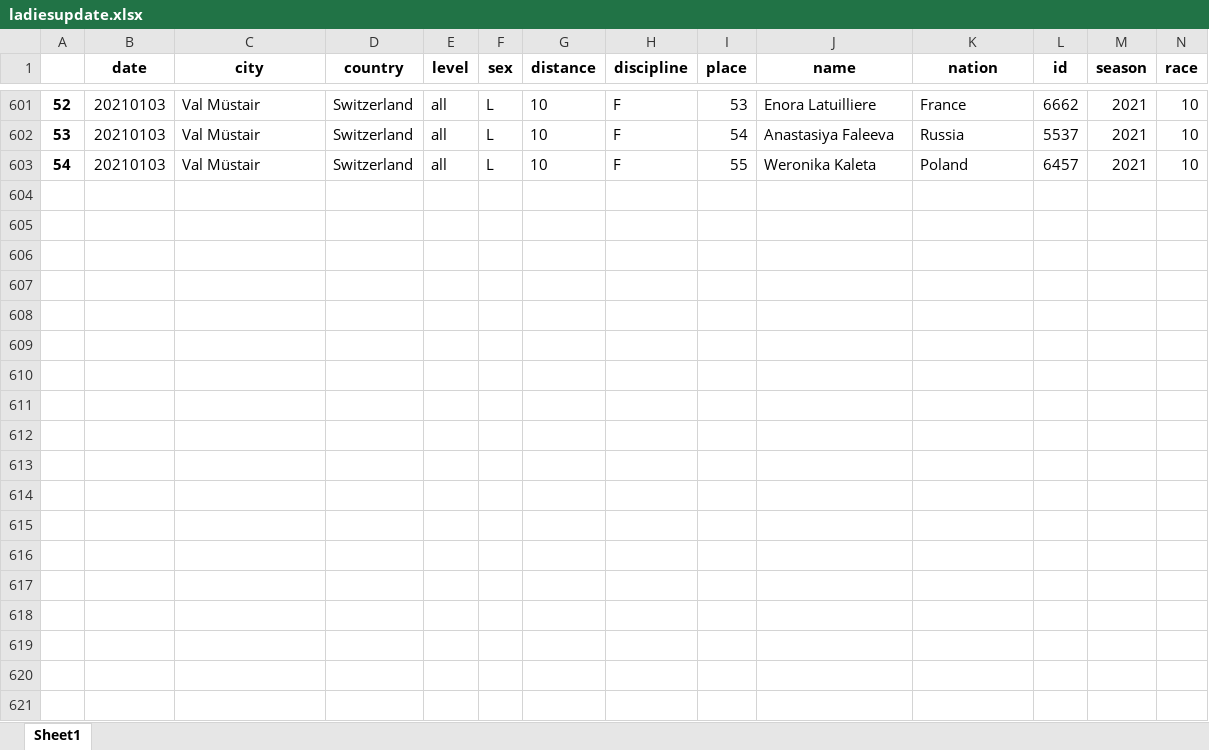
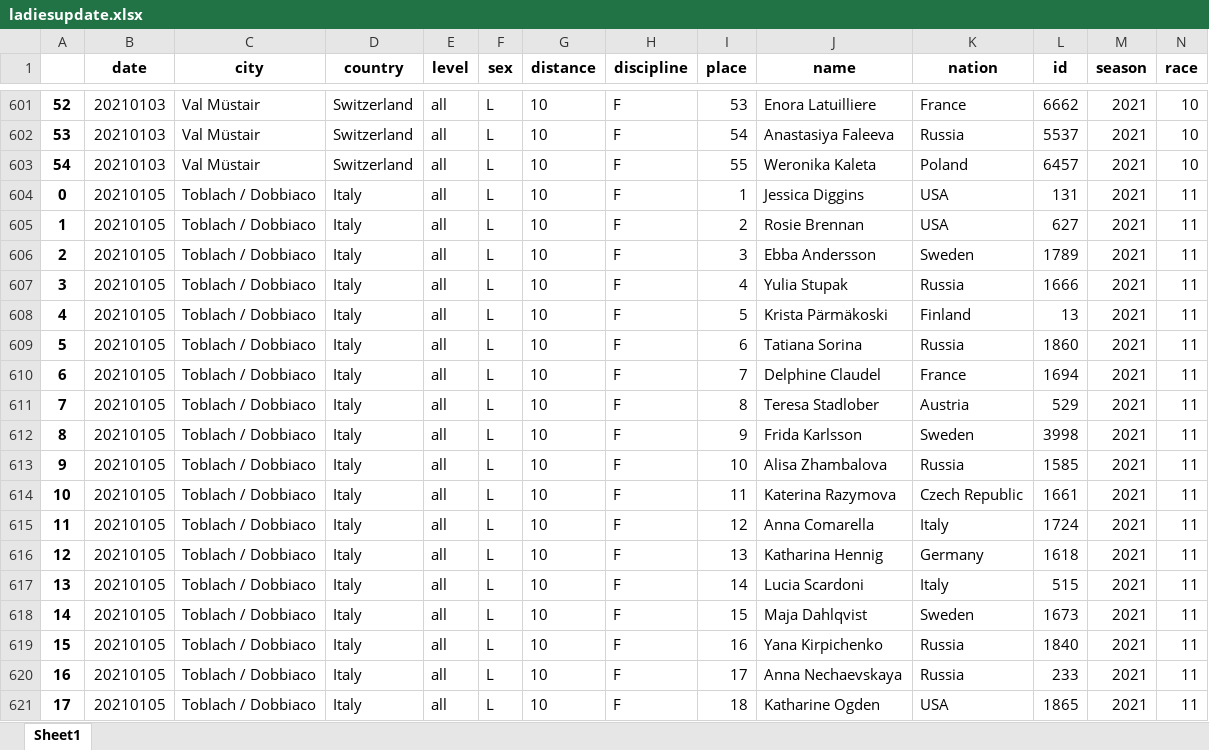
Before and after one commit to syvjohansen/elo, an Excel workbook: elo/python/ski/ladies/ladiesupdate.xlsx, sheet Sheet1, drawn as a sheet; only a part is shown, gaps mark what is left out; values as stored, in another font and other column widths than the file's, no borders; rows hold the shown columns only; the diff covers the shown part only; the diff names each change by its address in the sheet, - before the commit and + after, or states it on an @@ line.

```diff
--- a/elo/python/ski/ladies/ladiesupdate.xlsx (sheet Sheet1)
+++ b/elo/python/ski/ladies/ladiesupdate.xlsx (sheet Sheet1)
+row 604: 0 | 20210105 | Toblach / Dobbiaco | Italy | all | L | 10 | F | 1 | Jessica Diggins | USA | 131 | 2021 | 11
+row 605: 1 | 20210105 | Toblach / Dobbiaco | Italy | all | L | 10 | F | 2 | Rosie Brennan | USA | 627 | 2021 | 11
+row 606: 2 | 20210105 | Toblach / Dobbiaco | Italy | all | L | 10 | F | 3 | Ebba Andersson | Sweden | 1789 | 2021 | 11
+row 607: 3 | 20210105 | Toblach / Dobbiaco | Italy | all | L | 10 | F | 4 | Yulia Stupak | Russia | 1666 | 2021 | 11
+row 608: 4 | 20210105 | Toblach / Dobbiaco | Italy | all | L | 10 | F | 5 | Krista Pärmäkoski | Finland | 13 | 2021 | 11
+row 609: 5 | 20210105 | Toblach / Dobbiaco | Italy | all | L | 10 | F | 6 | Tatiana Sorina | Russia | 1860 | 2021 | 11
+row 610: 6 | 20210105 | Toblach / Dobbiaco | Italy | all | L | 10 | F | 7 | Delphine Claudel | France | 1694 | 2021 | 11
+row 611: 7 | 20210105 | Toblach / Dobbiaco | Italy | all | L | 10 | F | 8 | Teresa Stadlober | Austria | 529 | 2021 | 11
+row 612: 8 | 20210105 | Toblach / Dobbiaco | Italy | all | L | 10 | F | 9 | Frida Karlsson | Sweden | 3998 | 2021 | 11
+row 613: 9 | 20210105 | Toblach / Dobbiaco | Italy | all | L | 10 | F | 10 | Alisa Zhambalova | Russia | 1585 | 2021 | 11
+row 614: 10 | 20210105 | Toblach / Dobbiaco | Italy | all | L | 10 | F | 11 | Katerina Razymova | Czech Republic | 1661 | 2021 | 11
+row 615: 11 | 20210105 | Toblach / Dobbiaco | Italy | all | L | 10 | F | 12 | Anna Comarella | Italy | 1724 | 2021 | 11
+row 616: 12 | 20210105 | Toblach / Dobbiaco | Italy | all | L | 10 | F | 13 | Katharina Hennig | Germany | 1618 | 2021 | 11
+row 617: 13 | 20210105 | Toblach / Dobbiaco | Italy | all | L | 10 | F | 14 | Lucia Scardoni | Italy | 515 | 2021 | 11
+row 618: 14 | 20210105 | Toblach / Dobbiaco | Italy | all | L | 10 | F | 15 | Maja Dahlqvist | Sweden | 1673 | 2021 | 11
+row 619: 15 | 20210105 | Toblach / Dobbiaco | Italy | all | L | 10 | F | 16 | Yana Kirpichenko | Russia | 1840 | 2021 | 11
+row 620: 16 | 20210105 | Toblach / Dobbiaco | Italy | all | L | 10 | F | 17 | Anna Nechaevskaya | Russia | 233 | 2021 | 11
+row 621: 17 | 20210105 | Toblach / Dobbiaco | Italy | all | L | 10 | F | 18 | Katharine Ogden | USA | 1865 | 2021 | 11
```
Also changed, not shown: 34 added rows elsewhere in this sheet, elo/excel365/update_scrape.xlsx, elo/knapsack/fantasydf.xlsx, 33 other files.
